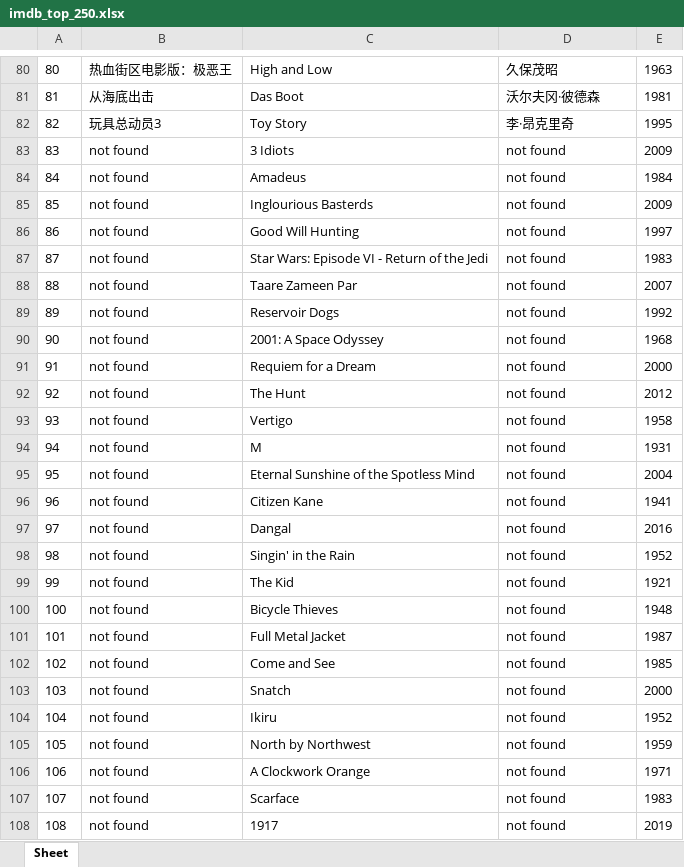
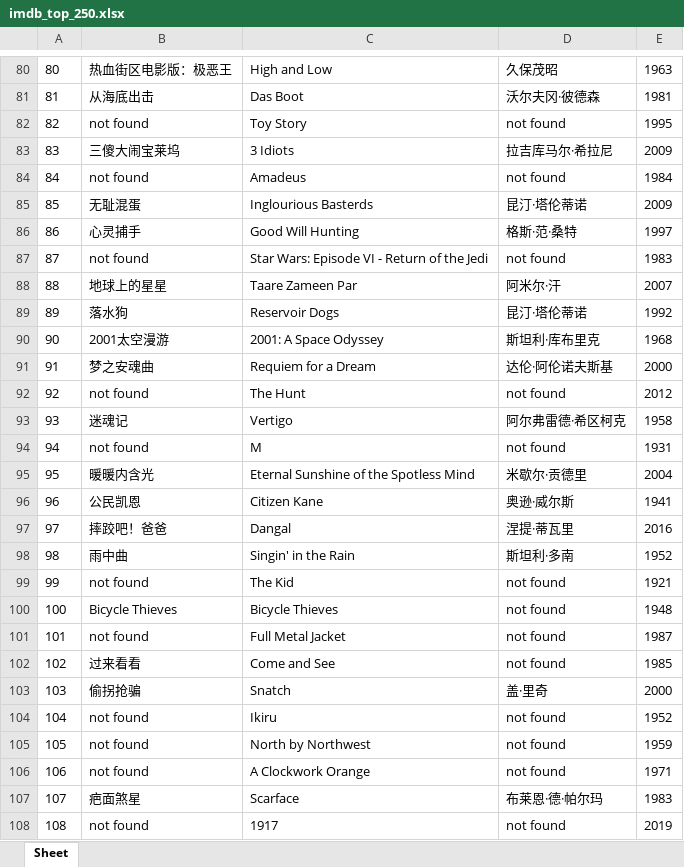
Before and after one commit to doctoroyy/Movie-IMDB-Bot, an Excel workbook: imdb_top_250.xlsx, sheet Sheet, drawn as a sheet; only a part is shown, gaps mark what is left out; values as stored, in another font and other column widths than the file's, no borders; the diff covers the shown part only; the diff names each change by its address in the sheet, - before the commit and + after, or states it on an @@ line.

```diff
--- a/imdb_top_250.xlsx (sheet Sheet)
+++ b/imdb_top_250.xlsx (sheet Sheet)
-B82: 玩具总动员3
+B82: not found
-D82: 李·昂克里奇
+D82: not found
-B83: not found
+B83: 三傻大闹宝莱坞
-D83: not found
+D83: 拉吉库马尔·希拉尼
-B85: not found
+B85: 无耻混蛋
-D85: not found
+D85: 昆汀·塔伦蒂诺
-B86: not found
+B86: 心灵捕手
-D86: not found
+D86: 格斯·范·桑特
-B88: not found
+B88: 地球上的星星
-D88: not found
+D88: 阿米尔·汗
-B89: not found
+B89: 落水狗
-D89: not found
+D89: 昆汀·塔伦蒂诺
-B90: not found
+B90: 2001太空漫游
-D90: not found
+D90: 斯坦利·库布里克
-B91: not found
+B91: 梦之安魂曲
-D91: not found
+D91: 达伦·阿伦诺夫斯基
-B93: not found
+B93: 迷魂记
-D93: not found
+D93: 阿尔弗雷德·希区柯克
-B95: not found
+B95: 暖暖内含光
-D95: not found
+D95: 米歇尔·贡德里
-B96: not found
+B96: 公民凯恩
-D96: not found
+D96: 奥逊·威尔斯
-B97: not found
+B97: 摔跤吧！爸爸
-D97: not found
+D97: 涅提·蒂瓦里
-B98: not found
+B98: 雨中曲
-D98: not found
+D98: 斯坦利·多南
-B100: not found
+B100: Bicycle Thieves
-B102: not found
+B102: 过来看看
-B103: not found
+B103: 偷拐抢骗
-D103: not found
+D103: 盖·里奇
-B107: not found
+B107: 疤面煞星
-D107: not found
+D107: 布莱恩·德·帕尔玛
```
Also changed, not shown: 52 edited cells elsewhere in this sheet, 1 other file.
